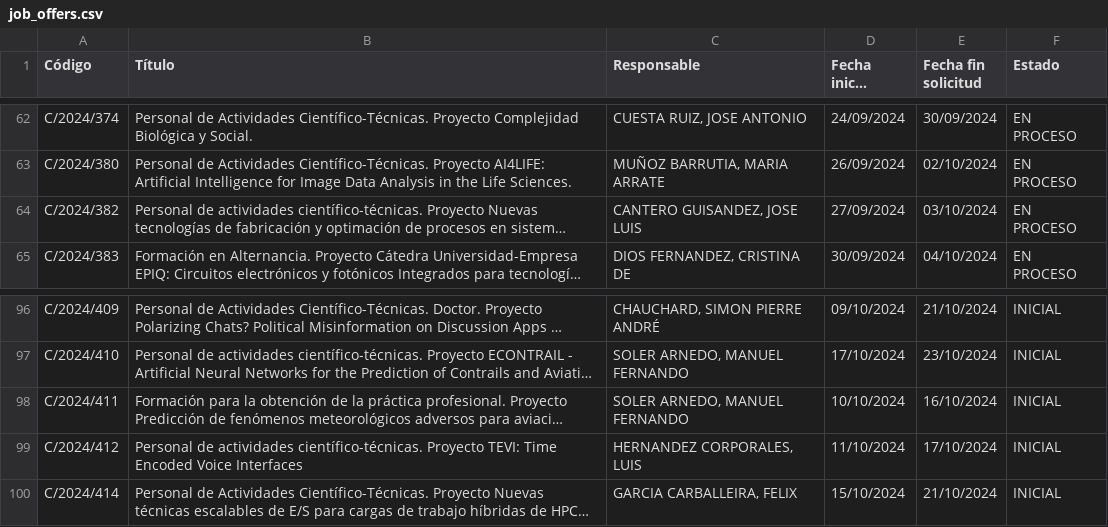
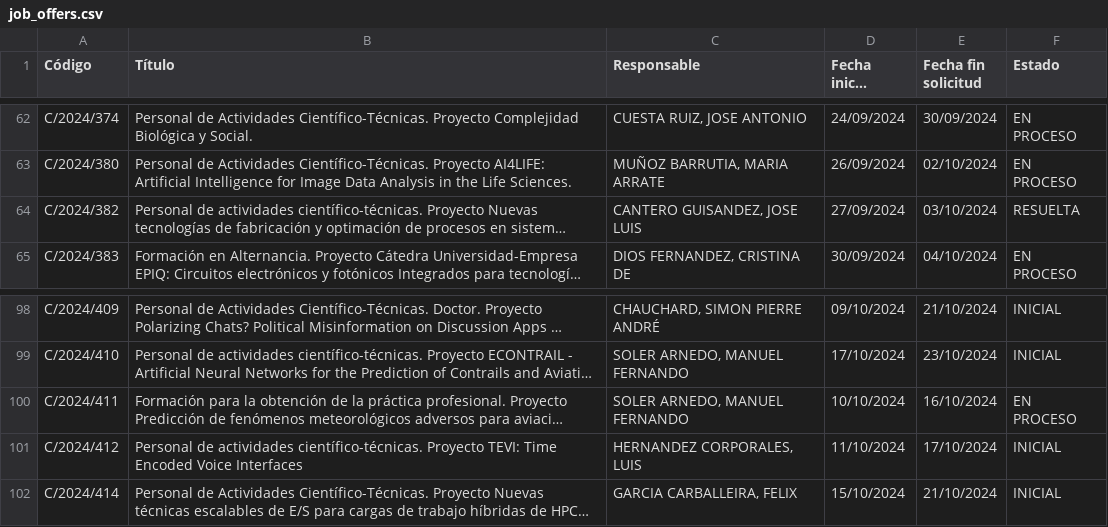
Before and after one commit to oscgf/atenea-scraper, a CSV file: job_offers.csv, drawn as a sheet; only a part is shown, gaps mark what is left out; long unchanged cells end in …; addresses are those after the commit; the diff covers the shown part only; the diff names each change by its address in the sheet, - before the commit and + after, or states it on an @@ line.

```diff
--- a/job_offers.csv
+++ b/job_offers.csv
-F64 (Estado): EN PROCESO
+F64 (Estado): RESUELTA
-F100 (Estado): INICIAL
+F100 (Estado): EN PROCESO
```
Also changed, not shown: 5 added rows and 2 edited cells elsewhere in this file.
